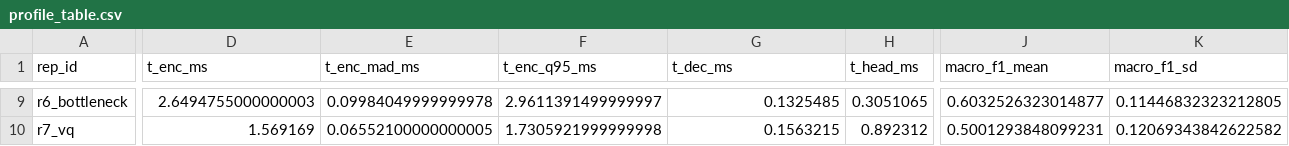
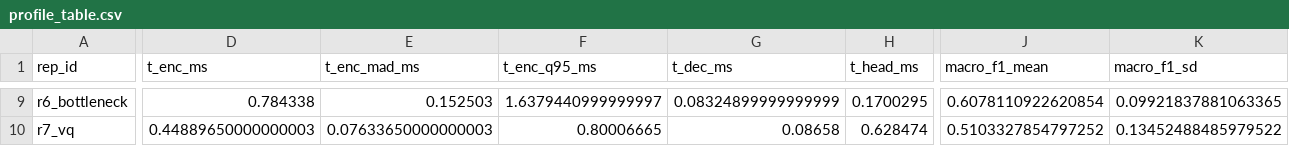
Before and after one commit to PRATHVI9607/RepRoute, a CSV file: experiments/e1/profile_table.csv, drawn as a sheet; only a part is shown, gaps mark what is left out; the diff covers the shown part only; the diff names each change by its address in the sheet, - before the commit and + after, or states it on an @@ line.

```diff
--- a/experiments/e1/profile_table.csv
+++ b/experiments/e1/profile_table.csv
-D9 (t_enc_ms): 2.6494755000000003
+D9 (t_enc_ms): 0.784338
-E9 (t_enc_mad_ms): 0.09984049999999978
+E9 (t_enc_mad_ms): 0.152503
-F9 (t_enc_q95_ms): 2.9611391499999997
+F9 (t_enc_q95_ms): 1.6379440999999997
-G9 (t_dec_ms): 0.1325485
+G9 (t_dec_ms): 0.08324899999999999
-H9 (t_head_ms): 0.3051065
+H9 (t_head_ms): 0.1700295
-J9 (macro_f1_mean): 0.6032526323014877
+J9 (macro_f1_mean): 0.6078110922620854
-K9 (macro_f1_sd): 0.11446832323212805
+K9 (macro_f1_sd): 0.09921837881063365
-D10 (t_enc_ms): 1.569169
+D10 (t_enc_ms): 0.44889650000000003
-E10 (t_enc_mad_ms): 0.06552100000000005
+E10 (t_enc_mad_ms): 0.07633650000000003
-F10 (t_enc_q95_ms): 1.7305921999999998
+F10 (t_enc_q95_ms): 0.80006665
-G10 (t_dec_ms): 0.1563215
+G10 (t_dec_ms): 0.08658
-H10 (t_head_ms): 0.892312
+H10 (t_head_ms): 0.628474
-J10 (macro_f1_mean): 0.5001293848099231
+J10 (macro_f1_mean): 0.5103327854797252
-K10 (macro_f1_sd): 0.12069343842622582
+K10 (macro_f1_sd): 0.13452488485979522
```
Also changed, not shown: 83 edited cells elsewhere in this file, experiments/e3/by_policy.csv, 20 other files.
